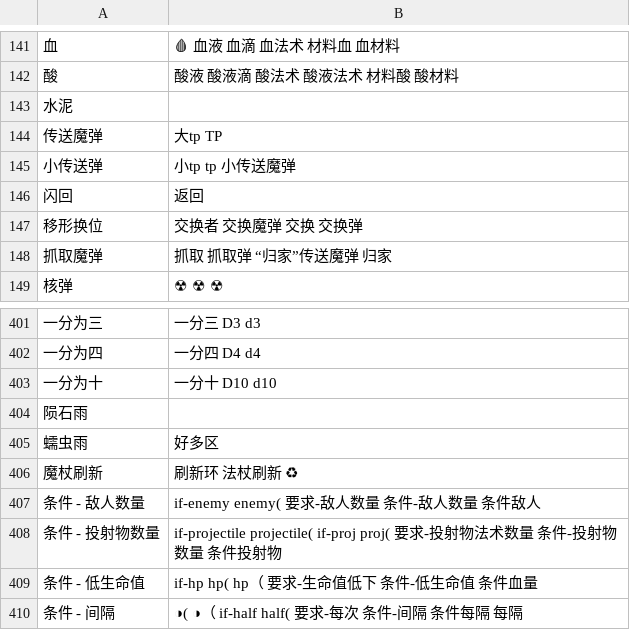
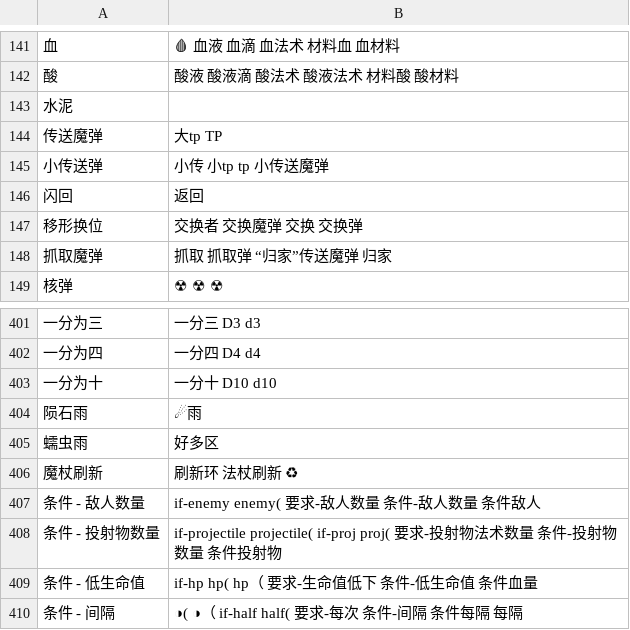
Before and after one commit to Caramel-Diode/Noita_Lib, a CSV file: src/parseTools/spell/alias.csv, drawn as a sheet; only a part is shown, gaps mark what is left out.

Commit message:
更新别名表

```diff
--- a/src/parseTools/spell/alias.csv
+++ b/src/parseTools/spell/alias.csv
@@ -144,3 +144,3 @@
 传送魔弹,大tp TP
-小传送弹,小tp tp 小传送魔弹
+小传送弹,小传 小tp tp 小传送魔弹
 闪回,返回
@@ -403,3 +403,3 @@
 一分为十,一分十 D10 d10
-陨石雨,
+陨石雨,☄雨
 蠕虫雨,好多区
```
